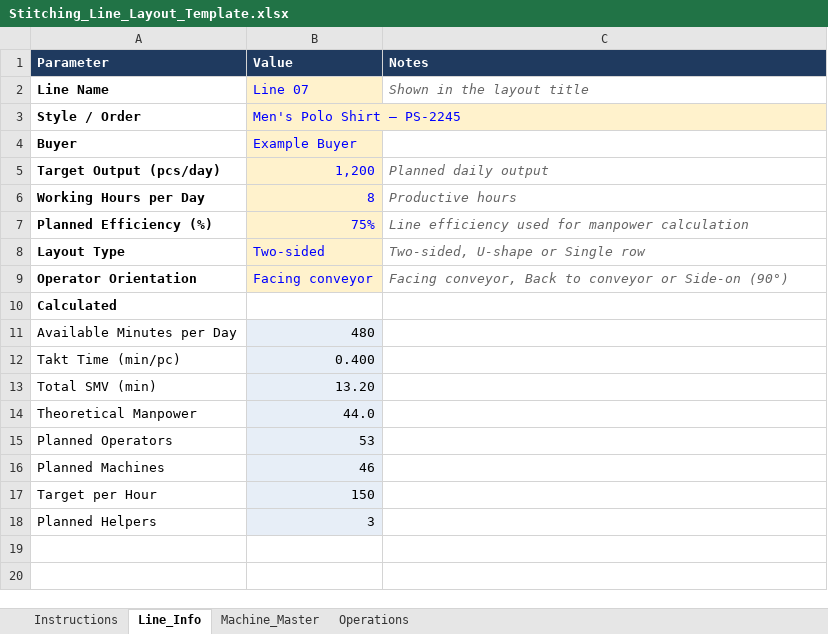
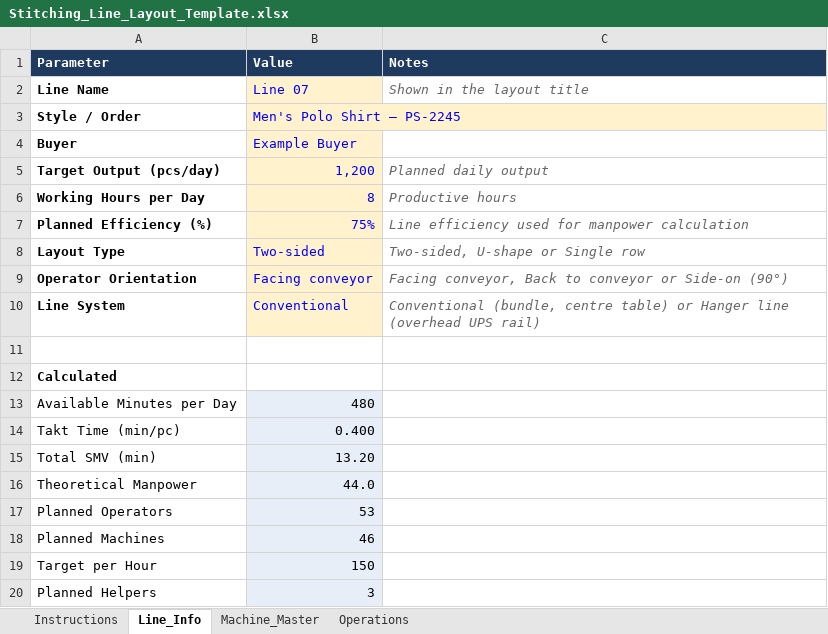
Before and after one commit to rehmanytml-hue/LAYOUT-GENERATOR, an Excel workbook: Stitching_Line_Layout_Template.xlsx, sheet Line_Info, drawn as a sheet; values as stored, in another font and other column widths than the file's, no borders; the diff names each change by its address in the sheet, - before the commit and + after, or states it on an @@ line.

```diff
--- a/Stitching_Line_Layout_Template.xlsx (sheet Line_Info)
+++ b/Stitching_Line_Layout_Template.xlsx (sheet Line_Info)
+row 10: Line System | Conventional | Conventional (bundle, centre table) or Hanger line (overhead UPS rail)
+row 11: (empty)
```
Also changed, not shown: formulas that keep their value, 1 other file.
